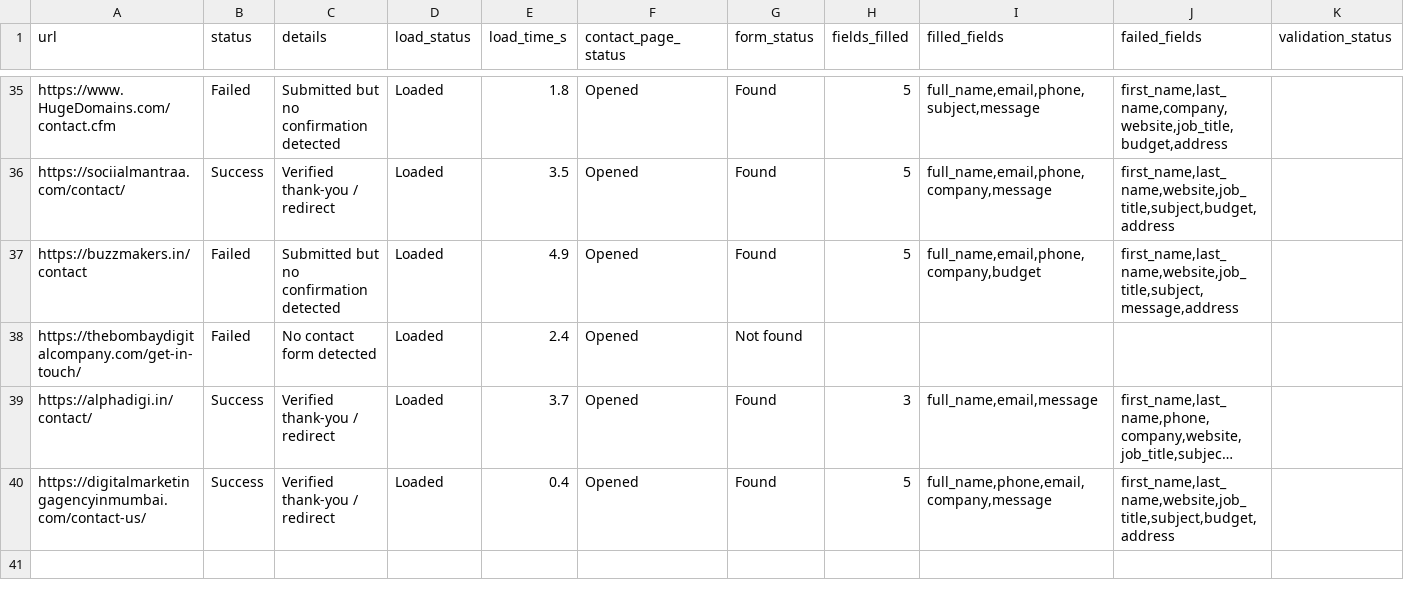
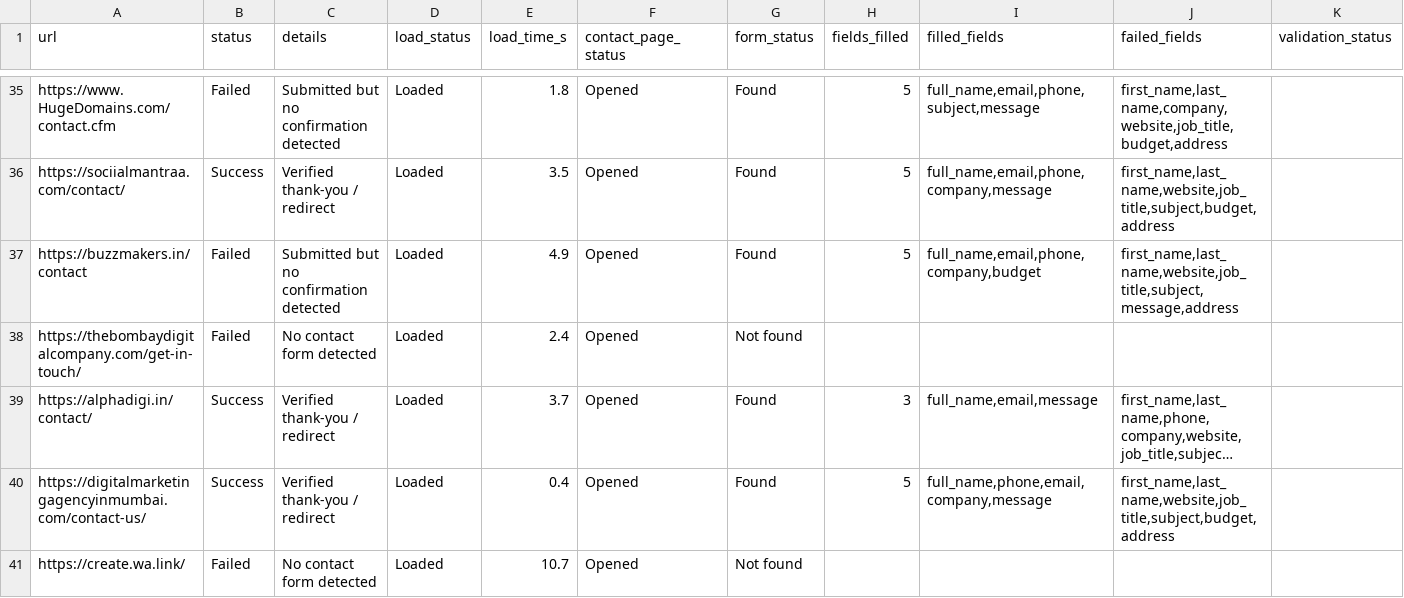
Before and after one commit to f11ps/outreach-automation, a CSV file: form_results/contact_results.csv, drawn as a sheet; only a part is shown, gaps mark what is left out; long unchanged cells end in …; rows hold the shown columns only; the diff names each change by its address in the sheet, - before the commit and + after, or states it on an @@ line.

```diff
--- a/form_results/contact_results.csv
+++ b/form_results/contact_results.csv
+row 41: https://create.wa.link/ | Failed | No contact form detected | Loaded | 10.7 | Opened | Not found
```
Also changed, not shown: digital_marketing_data.csv, 4 other files.
